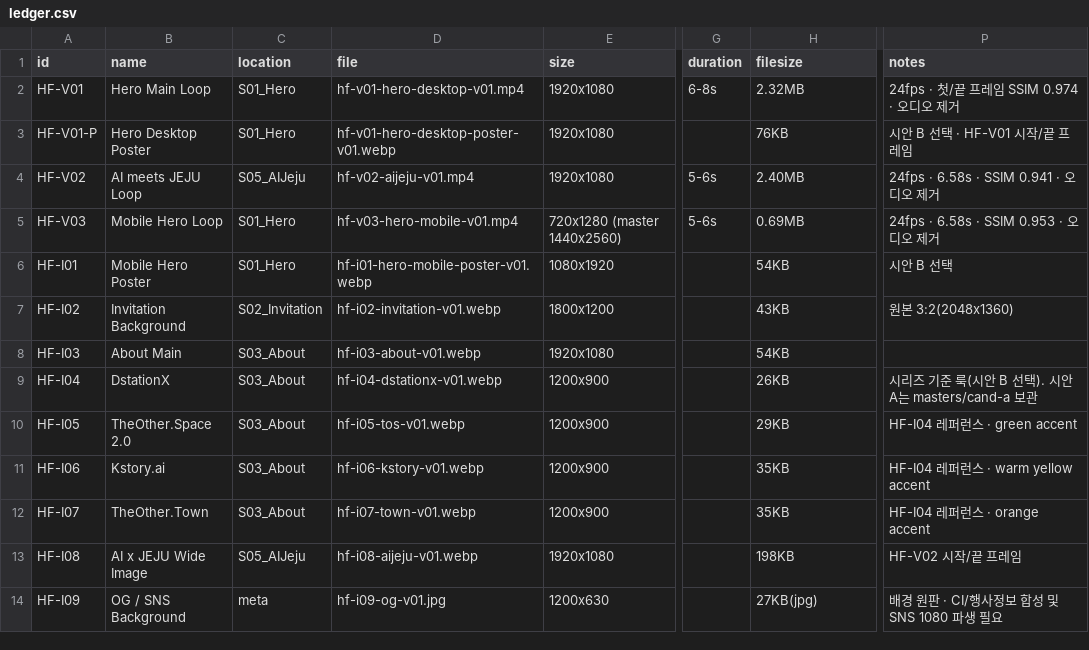
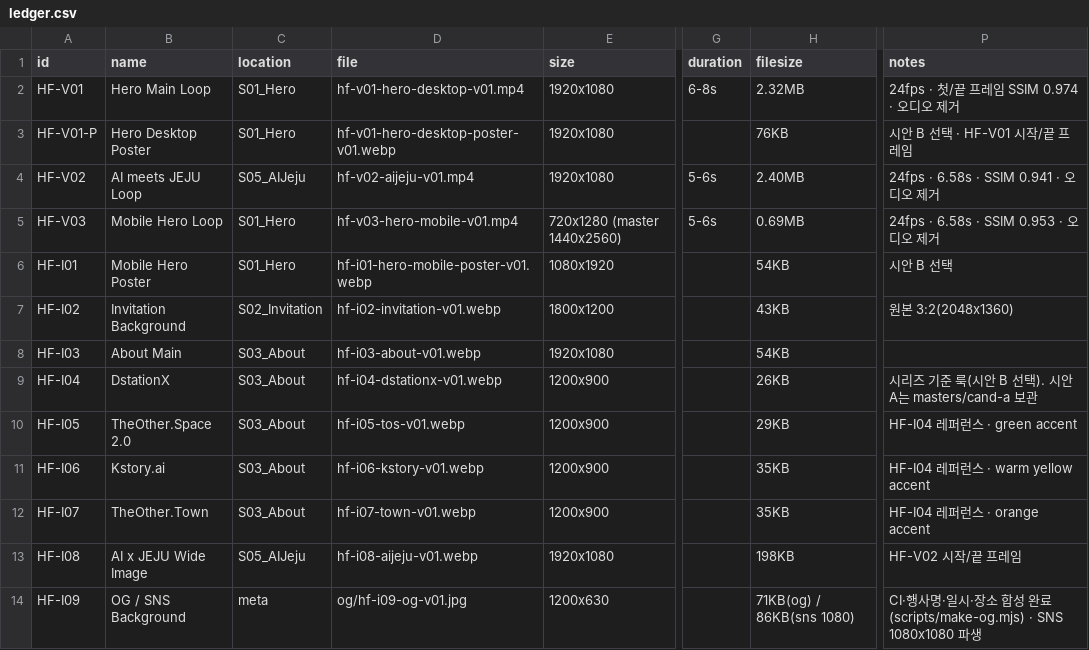
Before and after one commit to gojump0713/jeju, a CSV file: assets/ledger.csv, drawn as a sheet; only a part is shown, gaps mark what is left out; the diff names each change by its address in the sheet, - before the commit and + after, or states it on an @@ line.

```diff
--- a/assets/ledger.csv
+++ b/assets/ledger.csv
-D14 (file): hf-i09-og-v01.jpg
+D14 (file): og/hf-i09-og-v01.jpg
-H14 (filesize): 27KB(jpg)
+H14 (filesize): 71KB(og) / 86KB(sns 1080)
-P14 (notes): 배경 원판 · CI/행사정보 합성 및 SNS 1080 파생 필요
+P14 (notes): CI·행사명·일시·장소 합성 완료 (scripts/make-og.mjs) · SNS 1080x1080 파생
```
Also changed, not shown: 8 other files.
